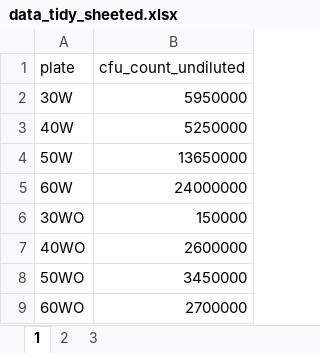
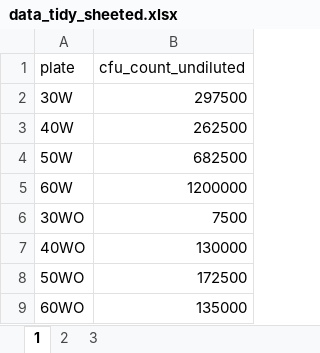
Before and after one commit to jacobpollard-stack/2025_semester_2_rproj., an Excel workbook: data/data_tidy_sheeted.xlsx, sheet 1, drawn as a sheet; values as stored, in another font and other column widths than the file's, no borders; the diff names each change by its address in the sheet, - before the commit and + after, or states it on an @@ line.

```diff
--- a/data/data_tidy_sheeted.xlsx (sheet 1)
+++ b/data/data_tidy_sheeted.xlsx (sheet 1)
-B2 (cfu_count_undiluted): 5950000
+B2 (cfu_count_undiluted): 297500
-B3 (cfu_count_undiluted): 5250000
+B3 (cfu_count_undiluted): 262500
-B4 (cfu_count_undiluted): 13650000
+B4 (cfu_count_undiluted): 682500
-B5 (cfu_count_undiluted): 24000000
+B5 (cfu_count_undiluted): 1200000
-B6 (cfu_count_undiluted): 150000
+B6 (cfu_count_undiluted): 7500
-B7 (cfu_count_undiluted): 2600000
+B7 (cfu_count_undiluted): 130000
-B8 (cfu_count_undiluted): 3450000
+B8 (cfu_count_undiluted): 172500
-B9 (cfu_count_undiluted): 2700000
+B9 (cfu_count_undiluted): 135000
```
Also changed, not shown: sheet 2, sheet 3, data/group_1_data.xlsx.
